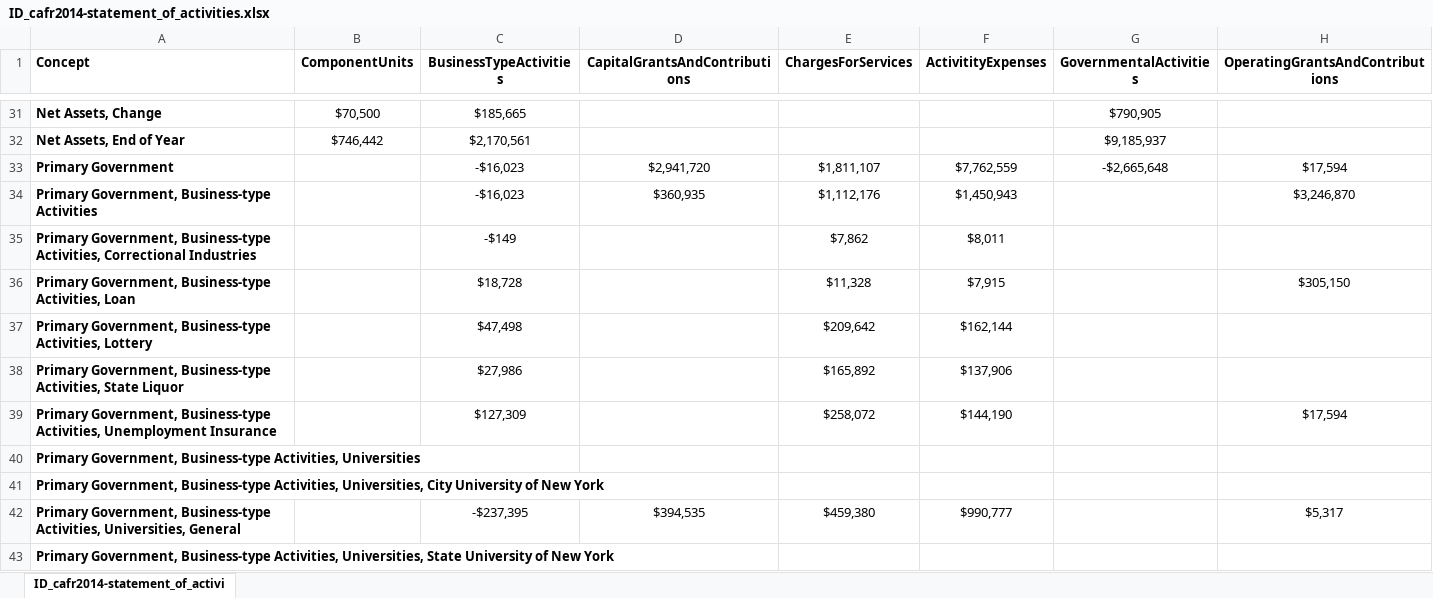
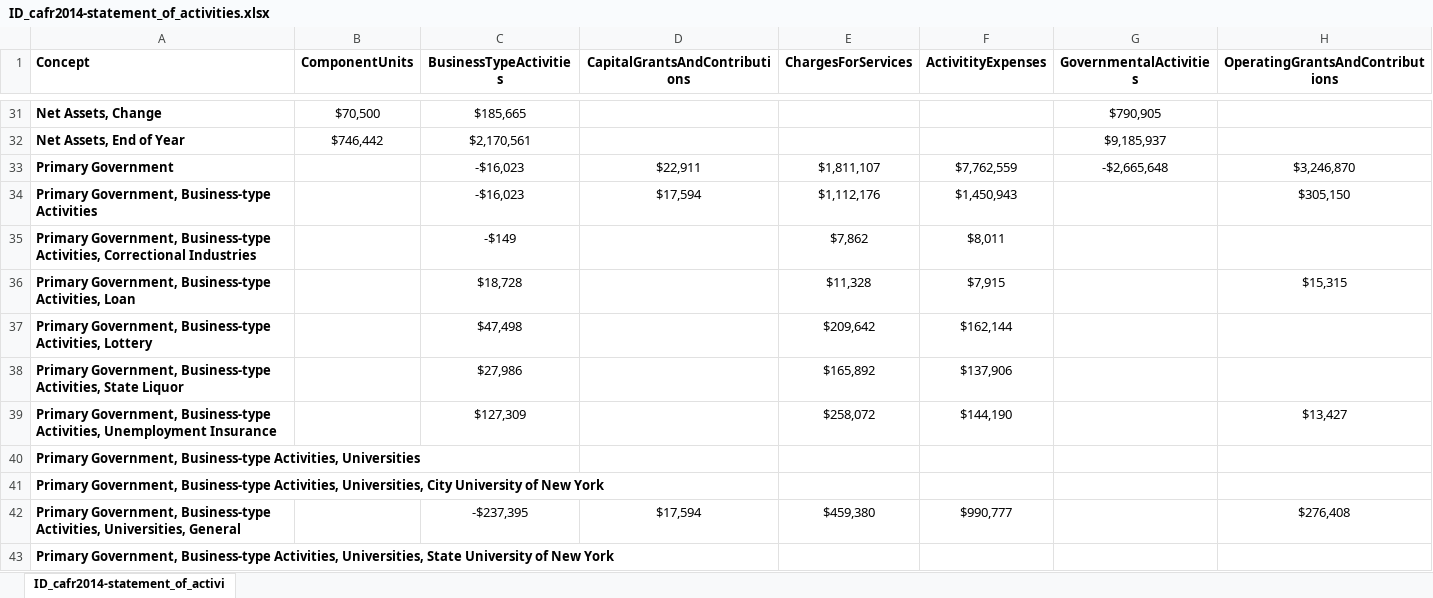
Before and after one commit to OpenTechStrategies/cafr-parsing, an Excel workbook: example-output/xslx/ID_cafr2014-statement_of_activities.xlsx, sheet ID_cafr2014-statement_of_activi, drawn as a sheet; only a part is shown, gaps mark what is left out; values as stored, in another font and other column widths than the file's, no borders; conditional formats not drawn; the diff covers the shown part only; the diff names each change by its address in the sheet, - before the commit and + after, or states it on an @@ line.

```diff
--- a/example-output/xslx/ID_cafr2014-statement_of_activities.xlsx (sheet ID_cafr2014-statement_of_activi)
+++ b/example-output/xslx/ID_cafr2014-statement_of_activities.xlsx (sheet ID_cafr2014-statement_of_activi)
-D33 (CapitalGrantsAndContributions): $2,941,720
+D33 (CapitalGrantsAndContributions): $22,911
-H33 (OperatingGrantsAndContributions): $17,594
+H33 (OperatingGrantsAndContributions): $3,246,870
-D34 (CapitalGrantsAndContributions): $360,935
+D34 (CapitalGrantsAndContributions): $17,594
-H34 (OperatingGrantsAndContributions): $3,246,870
+H34 (OperatingGrantsAndContributions): $305,150
-H36 (OperatingGrantsAndContributions): $305,150
+H36 (OperatingGrantsAndContributions): $15,315
-H39 (OperatingGrantsAndContributions): $17,594
+H39 (OperatingGrantsAndContributions): $13,427
-D42 (CapitalGrantsAndContributions): $394,535
+D42 (CapitalGrantsAndContributions): $17,594
-H42 (OperatingGrantsAndContributions): $5,317
+H42 (OperatingGrantsAndContributions): $276,408
```
Also changed, not shown: 20 edited cells elsewhere in this sheet, 12 other files.
